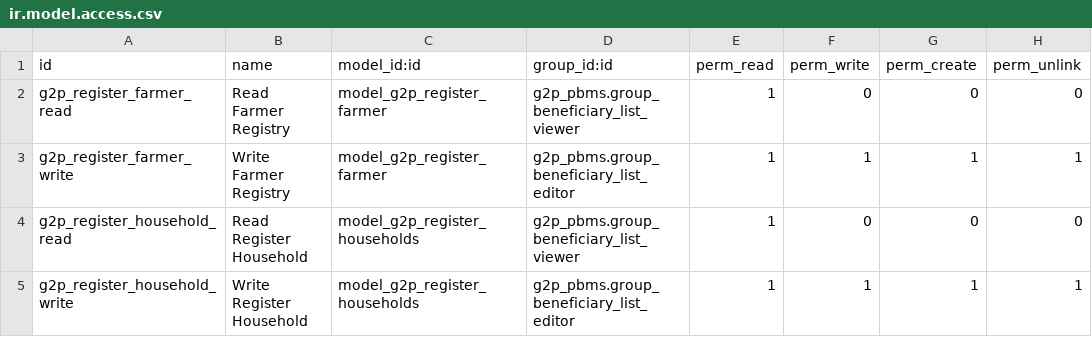
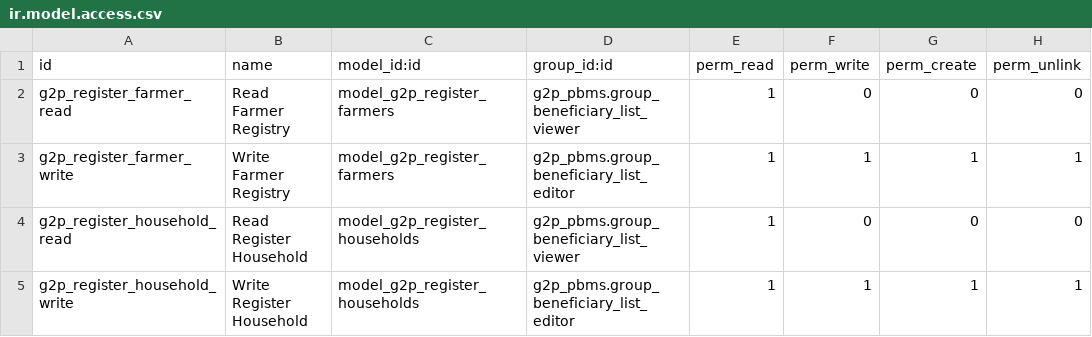
Before and after one commit to tahzeer/pbms-connectors, a CSV file: odoo/g2p_registry_addon/security/ir.model.access.csv, drawn as a sheet.

Commit message:
G2P-5803 refactor!: rename farmer model and household registry type
BREAKING CHANGE: odoo model g2p.register.farmer renamed to
g2p.register.farmers (views, access CSV and extensions table
g2p_register_farmer follow); registry type value "households"
becomes "household". Existing installs must migrate or recreate.

```diff
--- a/odoo/g2p_registry_addon/security/ir.model.access.csv
+++ b/odoo/g2p_registry_addon/security/ir.model.access.csv
@@ -1,4 +1,4 @@
 id,name,model_id:id,group_id:id,perm_read,perm_write,perm_create,perm_unlink
-g2p_register_farmer_read,Read Farmer Registry,model_g2p_register_farmer,g2p_pbms.group_beneficiary_list_viewer,1,0,0,0
-g2p_register_farmer_write,Write Farmer Registry,model_g2p_register_farmer,g2p_pbms.group_beneficiary_list_editor,1,1,1,1
+g2p_register_farmer_read,Read Farmer Registry,model_g2p_register_farmers,g2p_pbms.group_beneficiary_list_viewer,1,0,0,0
+g2p_register_farmer_write,Write Farmer Registry,model_g2p_register_farmers,g2p_pbms.group_beneficiary_list_editor,1,1,1,1
 g2p_register_household_read,Read Register Household,model_g2p_register_households,g2p_pbms.group_beneficiary_list_viewer,1,0,0,0
```
Also changed, not shown: 11 other files.
